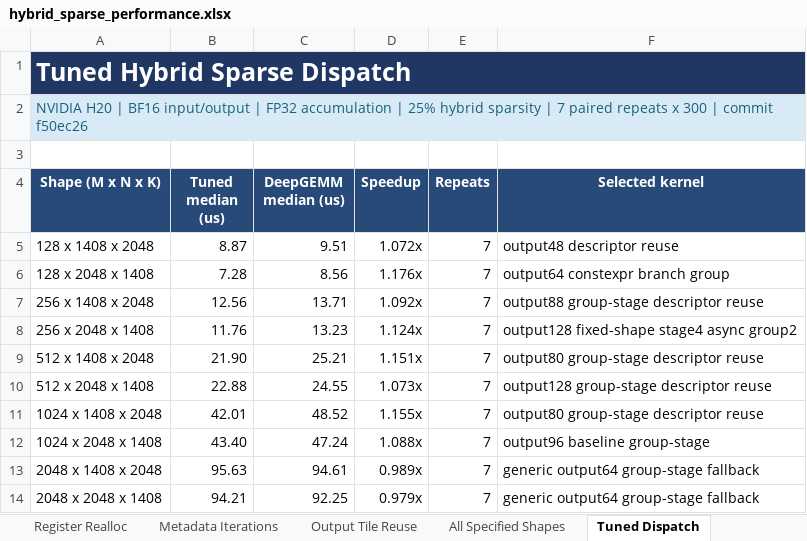
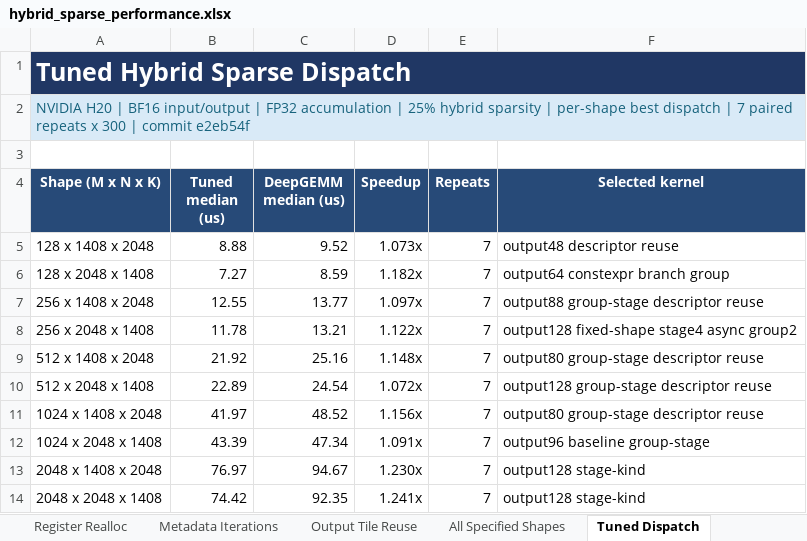
Before and after one commit to bwf02/SparseGEMM, an Excel workbook: docs/hybrid_sparse_performance.xlsx, sheet Tuned Dispatch, drawn as a sheet; only a part is shown; values as stored, in another font and other column widths than the file's, no borders; conditional formats not drawn; the diff covers the shown part only; the diff names each change by its address in the sheet, - before the commit and + after, or states it on an @@ line.

Commit message:
docs: record best kernel per hybrid shape
Update the tuned-dispatch sheet with the validated lowest-latency kernel selected independently for every benchmark shape. All twelve H20 shapes passed correctness checks and outperformed DeepGEMM.

```diff
--- a/docs/hybrid_sparse_performance.xlsx (sheet Tuned Dispatch)
+++ b/docs/hybrid_sparse_performance.xlsx (sheet Tuned Dispatch)
-A2 (Shape (M x N x K)): …sparsity | 7 paired repeats x 300 | commit f50ec26
+A2 (Shape (M x N x K)): …sparsity | per-shape best dispatch | 7 paired repeats x 300 | commit e2eb54f
-B5 (Tuned median (us)): 8.87
+B5 (Tuned median (us)): 8.88
-C5 (DeepGEMM median (us)): 9.51
+C5 (DeepGEMM median (us)): 9.52
-D5 (Speedup): 1.072x
+D5 (Speedup): 1.073x
-B6 (Tuned median (us)): 7.28
+B6 (Tuned median (us)): 7.27
-C6 (DeepGEMM median (us)): 8.56
+C6 (DeepGEMM median (us)): 8.59
-D6 (Speedup): 1.176x
+D6 (Speedup): 1.182x
-B7 (Tuned median (us)): 12.56
+B7 (Tuned median (us)): 12.55
-C7 (DeepGEMM median (us)): 13.71
+C7 (DeepGEMM median (us)): 13.77
-D7 (Speedup): 1.092x
+D7 (Speedup): 1.097x
-B8 (Tuned median (us)): 11.76
+B8 (Tuned median (us)): 11.78
-C8 (DeepGEMM median (us)): 13.23
+C8 (DeepGEMM median (us)): 13.21
-D8 (Speedup): 1.124x
+D8 (Speedup): 1.122x
-B9 (Tuned median (us)): 21.90
+B9 (Tuned median (us)): 21.92
-C9 (DeepGEMM median (us)): 25.21
+C9 (DeepGEMM median (us)): 25.16
-D9 (Speedup): 1.151x
+D9 (Speedup): 1.148x
-B10 (Tuned median (us)): 22.88
+B10 (Tuned median (us)): 22.89
-C10 (DeepGEMM median (us)): 24.55
+C10 (DeepGEMM median (us)): 24.54
-D10 (Speedup): 1.073x
+D10 (Speedup): 1.072x
-B11 (Tuned median (us)): 42.01
+B11 (Tuned median (us)): 41.97
-D11 (Speedup): 1.155x
+D11 (Speedup): 1.156x
-B12 (Tuned median (us)): 43.40
+B12 (Tuned median (us)): 43.39
-C12 (DeepGEMM median (us)): 47.24
+C12 (DeepGEMM median (us)): 47.34
-D12 (Speedup): 1.088x
+D12 (Speedup): 1.091x
-B13 (Tuned median (us)): 95.63
+B13 (Tuned median (us)): 76.97
-C13 (DeepGEMM median (us)): 94.61
+C13 (DeepGEMM median (us)): 94.67
-D13 (Speedup): 0.989x
+D13 (Speedup): 1.230x
-F13:F14 (Selected kernel): generic output64 group-stage fallback
+F13:F14 (Selected kernel): output128 stage-kind
-B14 (Tuned median (us)): 94.21
+B14 (Tuned median (us)): 74.42
-C14 (DeepGEMM median (us)): 92.25
+C14 (DeepGEMM median (us)): 92.35
-D14 (Speedup): 0.979x
+D14 (Speedup): 1.241x
```
Also changed, not shown: 12 edited cells elsewhere in this sheet.
